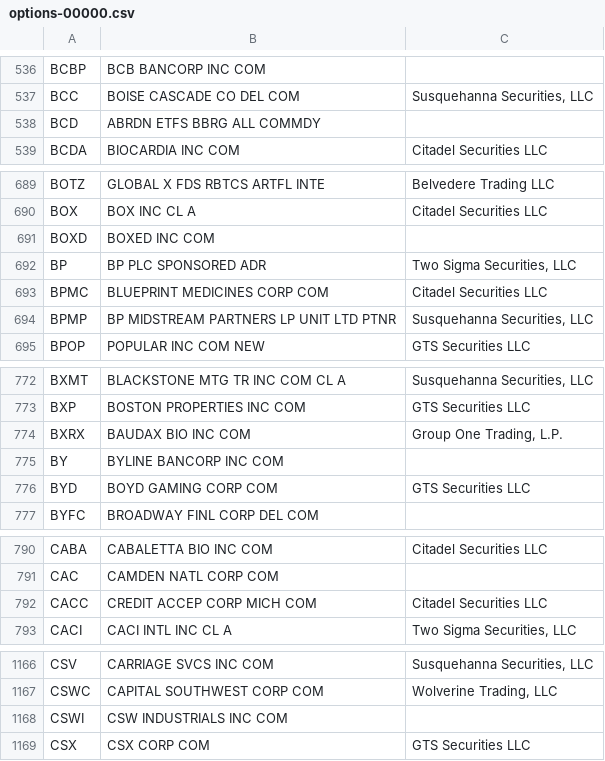
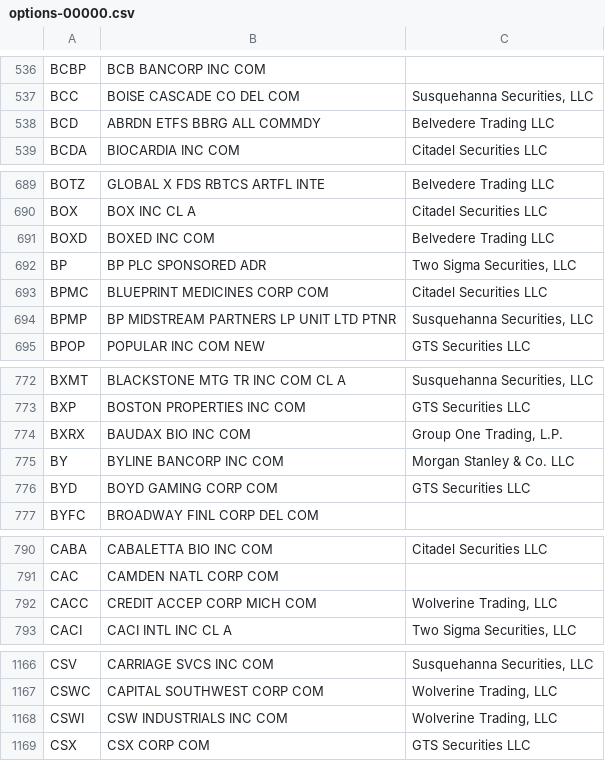
Before and after one commit to haoenhui/usa-optionable-stocks, a CSV file: options-00000.csv, drawn as a sheet; only a part is shown, gaps mark what is left out; the diff covers the shown part only.

```diff
--- a/options-00000.csv
+++ b/options-00000.csv
@@ -537,3 +537,3 @@ BCBP,BCB BANCORP INC COM,
 BCC,BOISE CASCADE CO DEL COM,"Susquehanna Securities, LLC"
-BCD,ABRDN ETFS BBRG ALL COMMDY,
+BCD,ABRDN ETFS BBRG ALL COMMDY,Belvedere Trading LLC
 BCDA,BIOCARDIA INC COM,Citadel Securities LLC
@@ -690,3 +690,3 @@ BOTZ,GLOBAL X FDS RBTCS ARTFL INTE,Belvedere Trading LLC
 BOX,BOX INC CL A,Citadel Securities LLC
-BOXD,BOXED INC COM,
+BOXD,BOXED INC COM,Belvedere Trading LLC
 BP,BP PLC SPONSORED ADR,"Two Sigma Securities, LLC"
@@ -774,3 +774,3 @@ BXP,BOSTON PROPERTIES INC COM,GTS Securities LLC
 BXRX,BAUDAX BIO INC COM,"Group One Trading, L.P."
-BY,BYLINE BANCORP INC COM,
+BY,BYLINE BANCORP INC COM,Morgan Stanley & Co. LLC
 BYD,BOYD GAMING CORP COM,GTS Securities LLC
@@ -791,3 +791,3 @@ CABA,CABALETTA BIO INC COM,Citadel Securities LLC
 CAC,CAMDEN NATL CORP COM,
-CACC,CREDIT ACCEP CORP MICH COM,Citadel Securities LLC
+CACC,CREDIT ACCEP CORP MICH COM,"Wolverine Trading, LLC"
 CACI,CACI INTL INC CL A,"Two Sigma Securities, LLC"
@@ -1167,3 +1167,3 @@ CSV,CARRIAGE SVCS INC COM,"Susquehanna Securities, LLC"
 CSWC,CAPITAL SOUTHWEST CORP COM,"Wolverine Trading, LLC"
-CSWI,CSW INDUSTRIALS INC COM,
+CSWI,CSW INDUSTRIALS INC COM,"Wolverine Trading, LLC"
 CSX,CSX CORP COM,GTS Securities LLC
```
Also changed, not shown: 2 edited cells elsewhere in this file, options-02000.csv.
